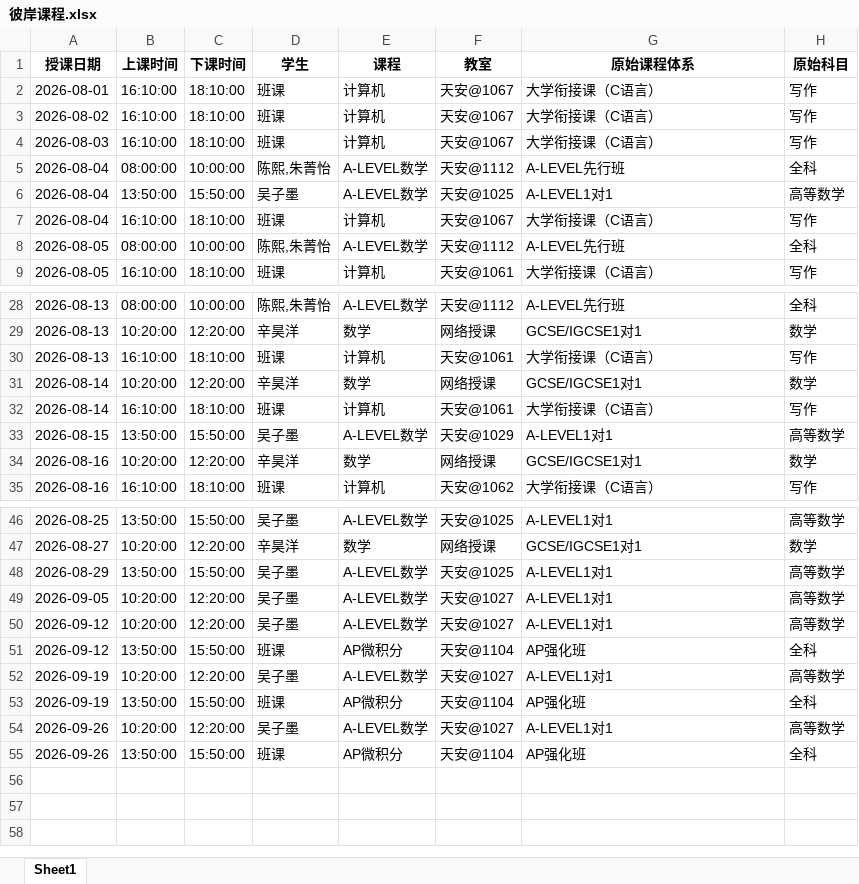
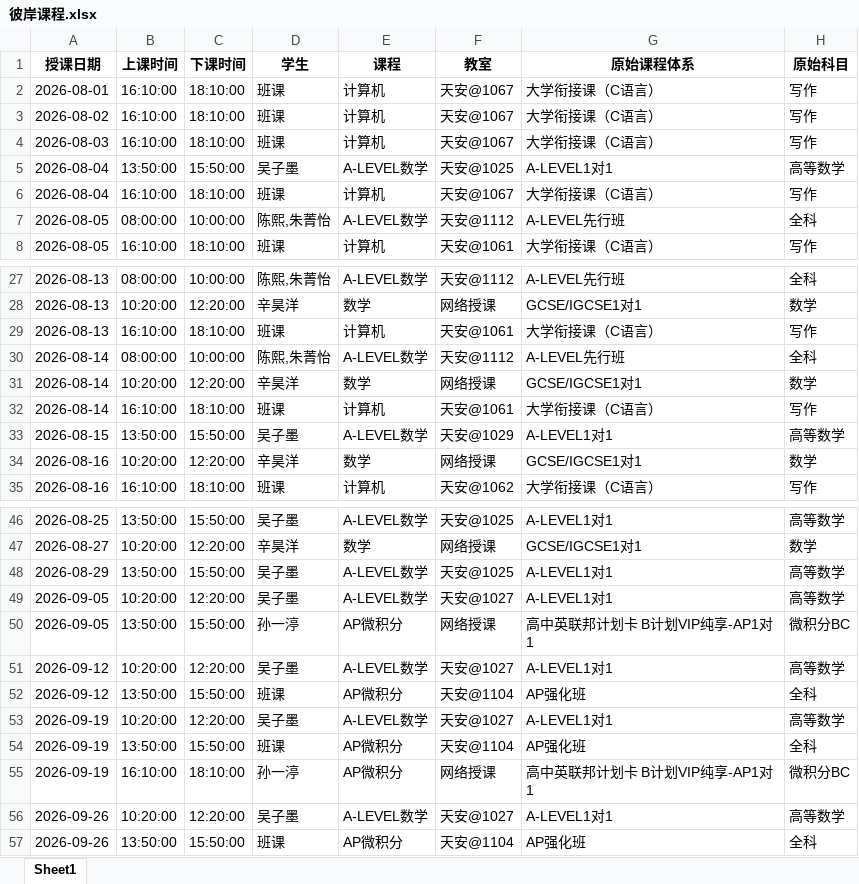
Before and after one commit to xiulikun/course-schedule, an Excel workbook: 彼岸课程.xlsx, sheet Sheet1, drawn as a sheet; only a part is shown, gaps mark what is left out; values as stored, in another font and other column widths than the file's, no borders; removed rows and columns are numbered as before the commit, all else as after; the diff names each change by its address in the sheet, - before the commit and + after, or states it on an @@ line.

Commit message:
更新 彼岸课程.xlsx

```diff
--- a/彼岸课程.xlsx (sheet Sheet1)
+++ b/彼岸课程.xlsx (sheet Sheet1)
-row 5: 2026-08-04 | 08:00:00 | 10:00:00 | 陈熙,朱菁怡 | A-LEVEL数学 | 天安@1112 | A-LEVEL先行班 | 全科
+row 30: 2026-08-14 | 08:00:00 | 10:00:00 | 陈熙,朱菁怡 | A-LEVEL数学 | 天安@1112 | A-LEVEL先行班 | 全科
+row 50: 2026-09-05 | 13:50:00 | 15:50:00 | 孙一渟 | AP微积分 | 网络授课 | 高中英联邦计划卡 B计划VIP纯享-AP1对1 | 微积分BC
+row 55: 2026-09-19 | 16:10:00 | 18:10:00 | 孙一渟 | AP微积分 | 网络授课 | 高中英联邦计划卡 B计划VIP纯享-AP1对1 | 微积分BC
```
